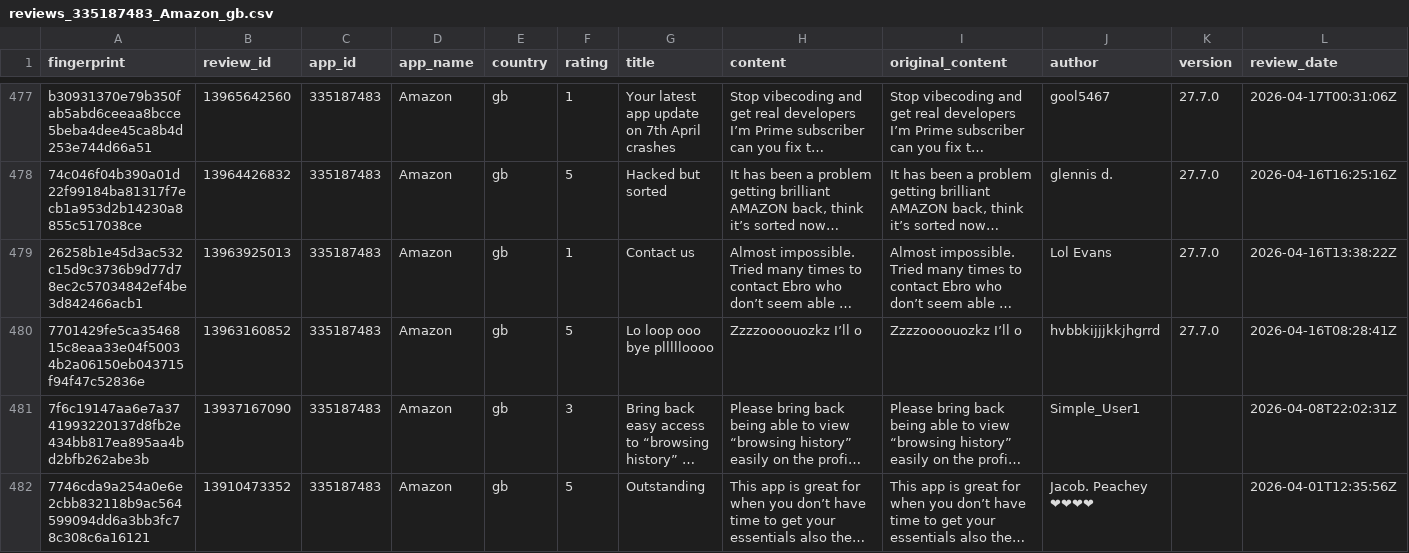
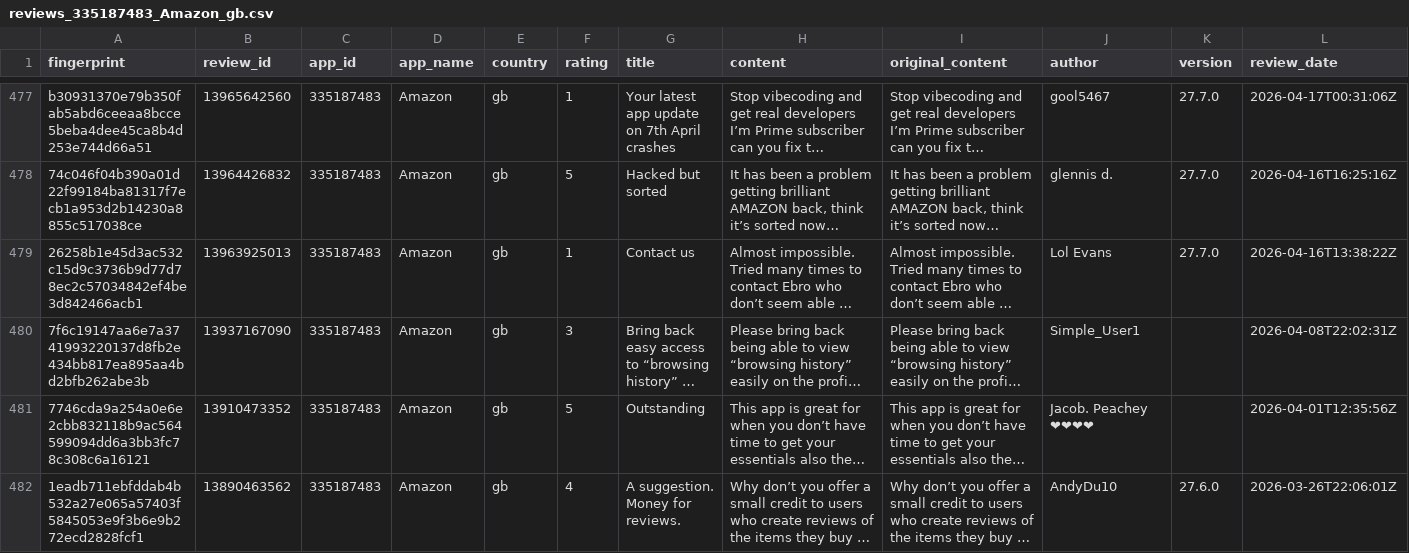
Before and after one commit to pickmiu/appstore-public-data, a CSV file: data/reviews_335187483_Amazon_gb.csv, drawn as a sheet; only a part is shown, gaps mark what is left out; the shorter side is filled out with more unchanged rows; long unchanged cells end in …; rows hold the shown columns only; the diff names each change by its address in the sheet, - before the commit and + after, or states it on an @@ line.

```diff
--- a/data/reviews_335187483_Amazon_gb.csv
+++ b/data/reviews_335187483_Amazon_gb.csv
-row 480: 7701429fe5ca3546815c8eaa33e04f50034b2a06150eb043715f94f47c52836e | 13963160852 | 335187483 | Amazon | gb | 5 | Lo loop ooo bye pllllloooo | Zzzzoooouozkz I’ll o | Zzzzoooouozkz I’ll o | hvbbkijjjkkjhgrrd | 27.7.0 | 2026-04-16T08:28:41Z
```
